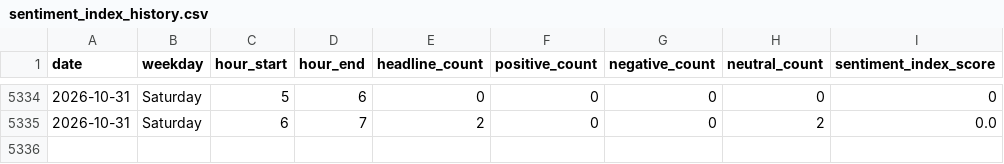
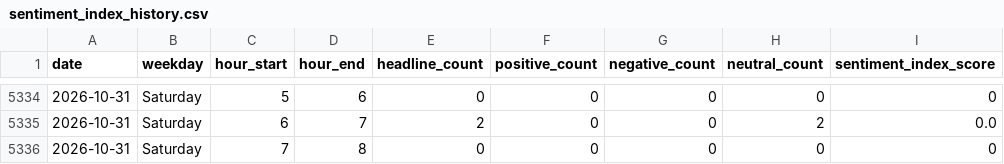
Before and after one commit to Karen2007/Tech-News-Sentiment, a CSV file: sentiment_index_history.csv, drawn as a sheet; only a part is shown, gaps mark what is left out; the diff names each change by its address in the sheet, - before the commit and + after, or states it on an @@ line.

```diff
--- a/sentiment_index_history.csv
+++ b/sentiment_index_history.csv
+row 5336: 2026-10-31 | Saturday | 7 | 8 | 0 | 0 | 0 | 0 | 0
```
Also changed, not shown: 2 other files.
